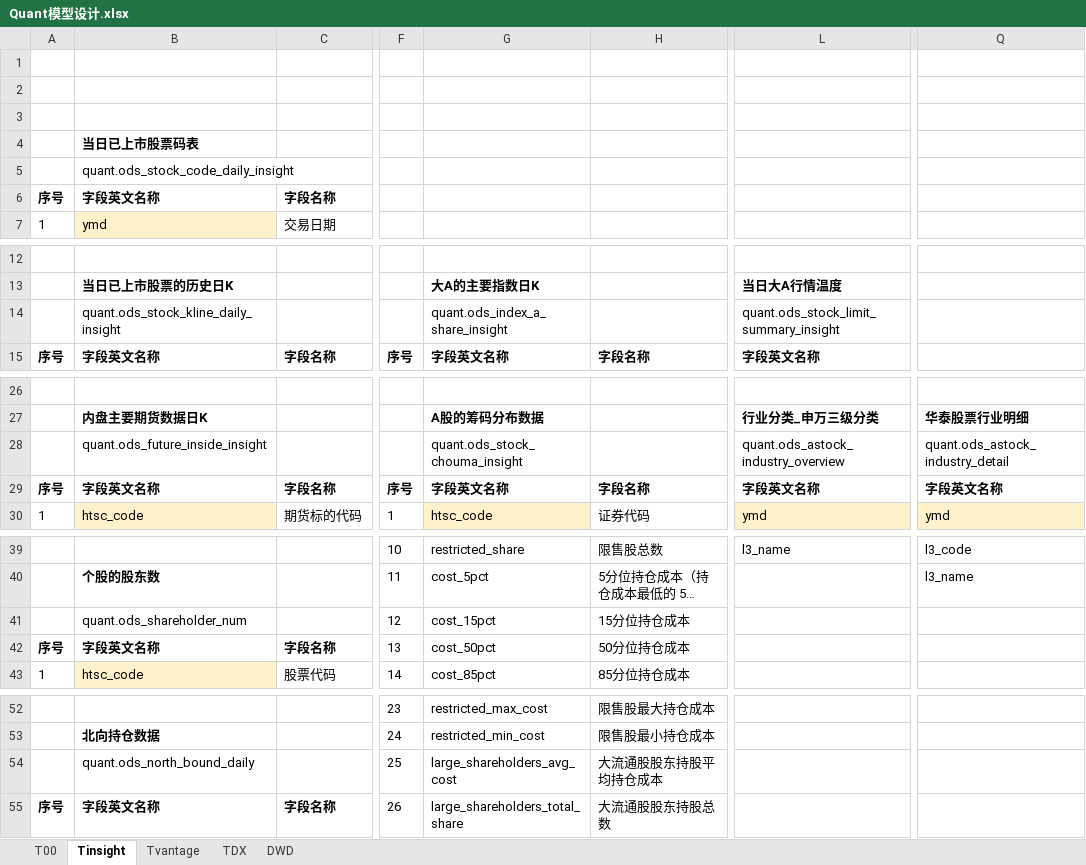
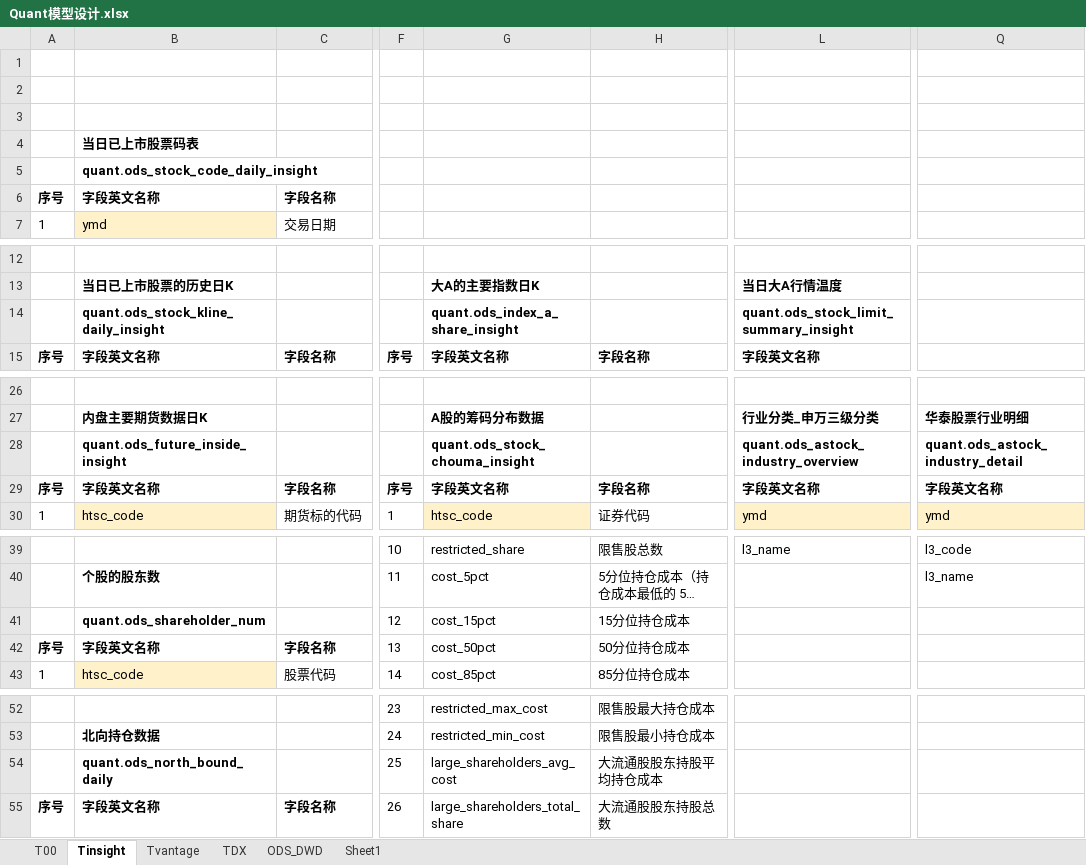
Before and after one commit to WangDaoheng/Quant, an Excel workbook: Quant模型设计.xlsx, sheet Tinsight, drawn as a sheet; only a part is shown, gaps mark what is left out; long unchanged cells end in …; values as stored, in another font and other column widths than the file's, no borders; the diff names each change by its address in the sheet, - before the commit and + after, or states it on an @@ line.

```diff
--- a/Quant模型设计.xlsx (sheet Tinsight)
+++ b/Quant模型设计.xlsx (sheet Tinsight)
-sheet tab: DWD
+sheet tab: ODS_DWD
+sheet tab: Sheet1
-B5 bold: off
+B5 bold: on
-B14 bold: off
+B14 bold: on
-G14 bold: off
+G14 bold: on
-L14 bold: off
+L14 bold: on
-B28 bold: off
+B28 bold: on
-G28 bold: off
+G28 bold: on
-L28 bold: off
+L28 bold: on
-Q28 bold: off
+Q28 bold: on
-B41 bold: off
+B41 bold: on
-B54 bold: off
+B54 bold: on
```
Also changed, not shown: sheet ODS_DWD, sheet TDX, 2 other files.
